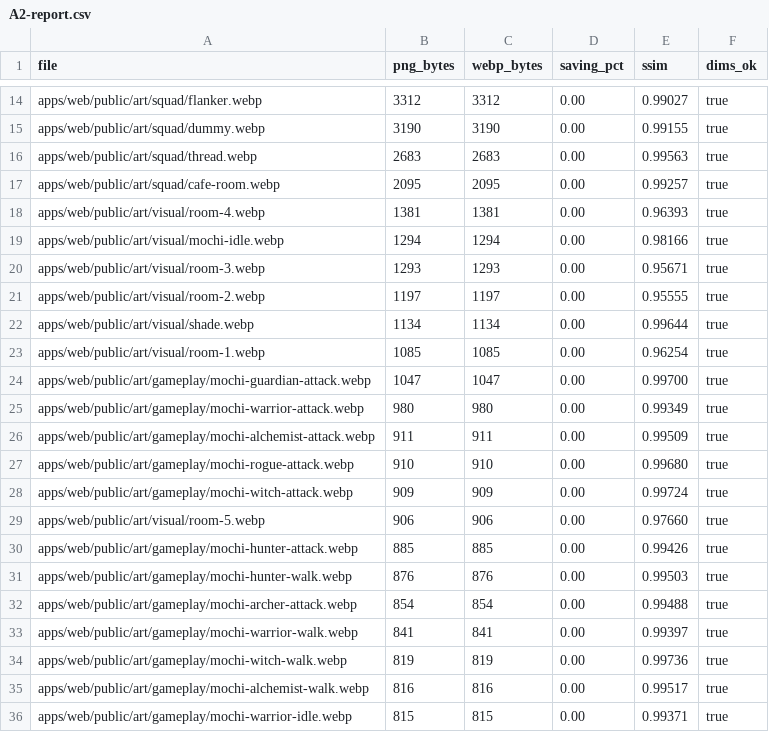
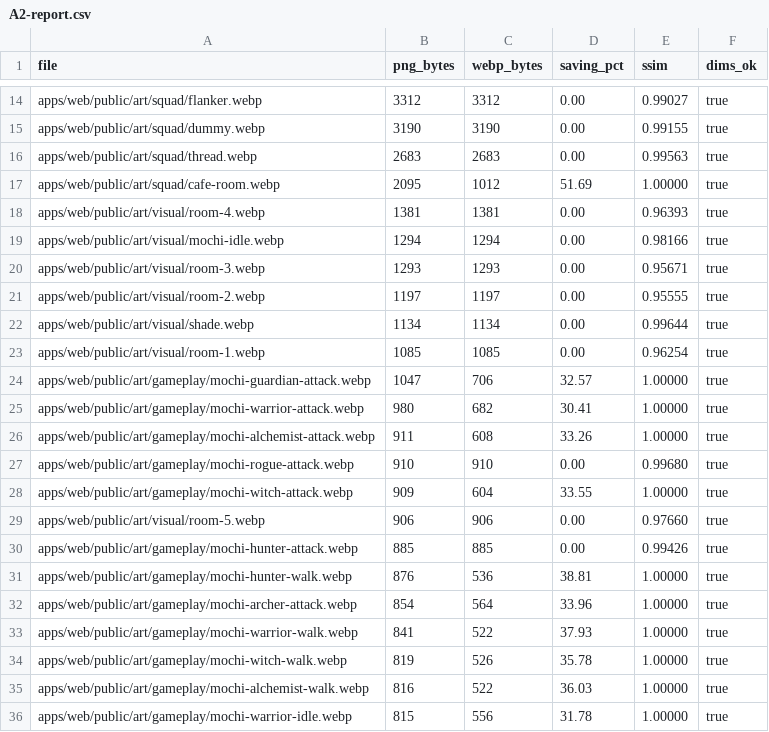
Before and after one commit to ntbaoheyhey/lantern-cat-cafe, a CSV file: reports/v5/AG3/A2-report.csv, drawn as a sheet; only a part is shown, gaps mark what is left out; the diff covers the shown part only.

```diff
--- a/reports/v5/AG3/A2-report.csv
+++ b/reports/v5/AG3/A2-report.csv
@@ -16,3 +16,3 @@ apps/web/public/art/squad/dummy.webp,3190,3190,0.00,0.99155,true
 apps/web/public/art/squad/thread.webp,2683,2683,0.00,0.99563,true
-apps/web/public/art/squad/cafe-room.webp,2095,2095,0.00,0.99257,true
+apps/web/public/art/squad/cafe-room.webp,2095,1012,51.69,1.00000,true
 apps/web/public/art/visual/room-4.webp,1381,1381,0.00,0.96393,true
@@ -23,14 +23,14 @@ apps/web/public/art/visual/shade.webp,1134,1134,0.00,0.99644,true
 apps/web/public/art/visual/room-1.webp,1085,1085,0.00,0.96254,true
-apps/web/public/art/gameplay/mochi-guardian-attack.webp,1047,1047,0.00,0.99700,true
-apps/web/public/art/gameplay/mochi-warrior-attack.webp,980,980,0.00,0.99349,true
-apps/web/public/art/gameplay/mochi-alchemist-attack.webp,911,911,0.00,0.99509,true
+apps/web/public/art/gameplay/mochi-guardian-attack.webp,1047,706,32.57,1.00000,true
+apps/web/public/art/gameplay/mochi-warrior-attack.webp,980,682,30.41,1.00000,true
+apps/web/public/art/gameplay/mochi-alchemist-attack.webp,911,608,33.26,1.00000,true
 apps/web/public/art/gameplay/mochi-rogue-attack.webp,910,910,0.00,0.99680,true
-apps/web/public/art/gameplay/mochi-witch-attack.webp,909,909,0.00,0.99724,true
+apps/web/public/art/gameplay/mochi-witch-attack.webp,909,604,33.55,1.00000,true
 apps/web/public/art/visual/room-5.webp,906,906,0.00,0.97660,true
 apps/web/public/art/gameplay/mochi-hunter-attack.webp,885,885,0.00,0.99426,true
-apps/web/public/art/gameplay/mochi-hunter-walk.webp,876,876,0.00,0.99503,true
-apps/web/public/art/gameplay/mochi-archer-attack.webp,854,854,0.00,0.99488,true
-apps/web/public/art/gameplay/mochi-warrior-walk.webp,841,841,0.00,0.99397,true
-apps/web/public/art/gameplay/mochi-witch-walk.webp,819,819,0.00,0.99736,true
-apps/web/public/art/gameplay/mochi-alchemist-walk.webp,816,816,0.00,0.99517,true
-apps/web/public/art/gameplay/mochi-warrior-idle.webp,815,815,0.00,0.99371,true
+apps/web/public/art/gameplay/mochi-hunter-walk.webp,876,536,38.81,1.00000,true
+apps/web/public/art/gameplay/mochi-archer-attack.webp,854,564,33.96,1.00000,true
+apps/web/public/art/gameplay/mochi-warrior-walk.webp,841,522,37.93,1.00000,true
+apps/web/public/art/gameplay/mochi-witch-walk.webp,819,526,35.78,1.00000,true
+apps/web/public/art/gameplay/mochi-alchemist-walk.webp,816,522,36.03,1.00000,true
+apps/web/public/art/gameplay/mochi-warrior-idle.webp,815,556,31.78,1.00000,true
```
Also changed, not shown: 105 edited cells elsewhere in this file, 51 other files.
